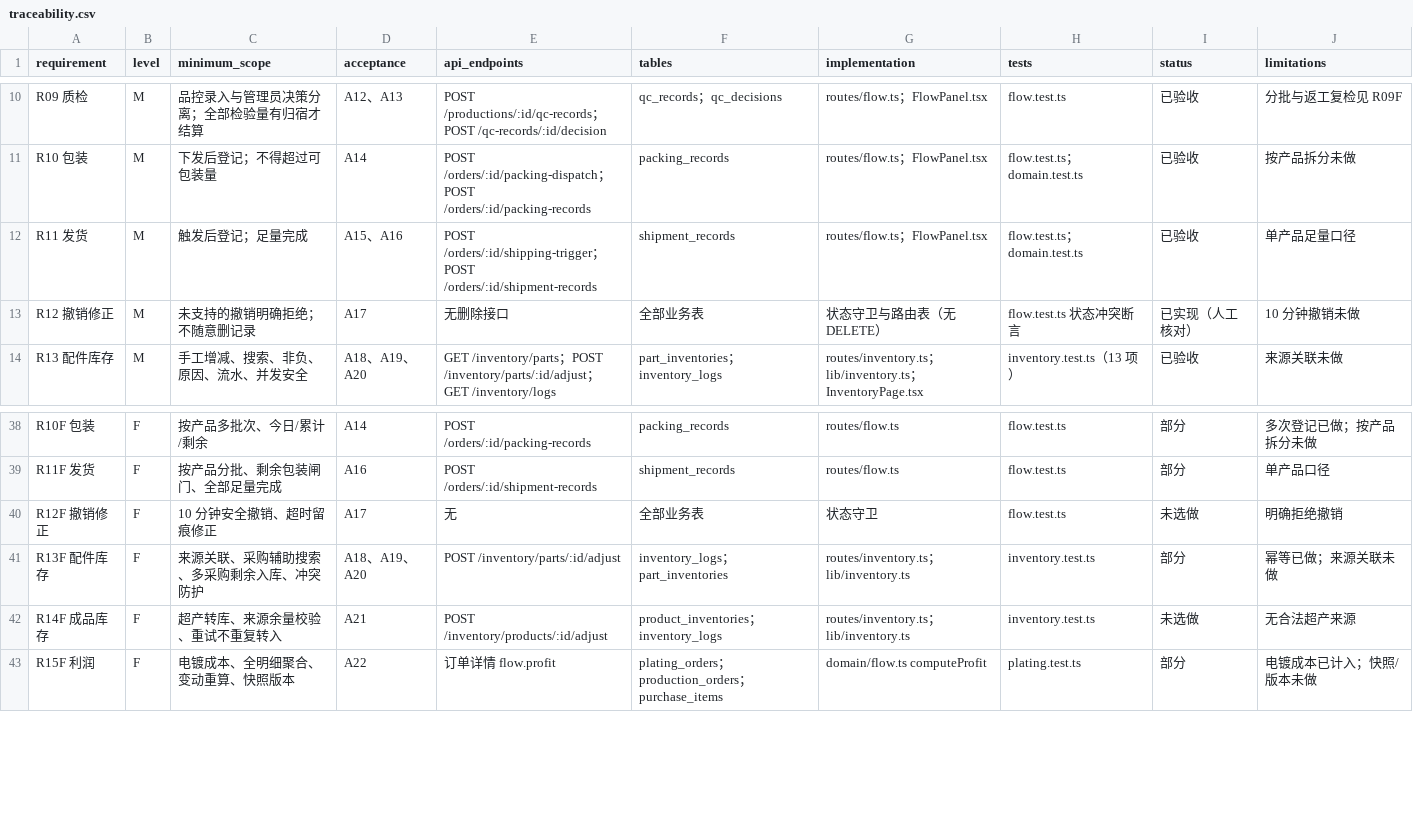
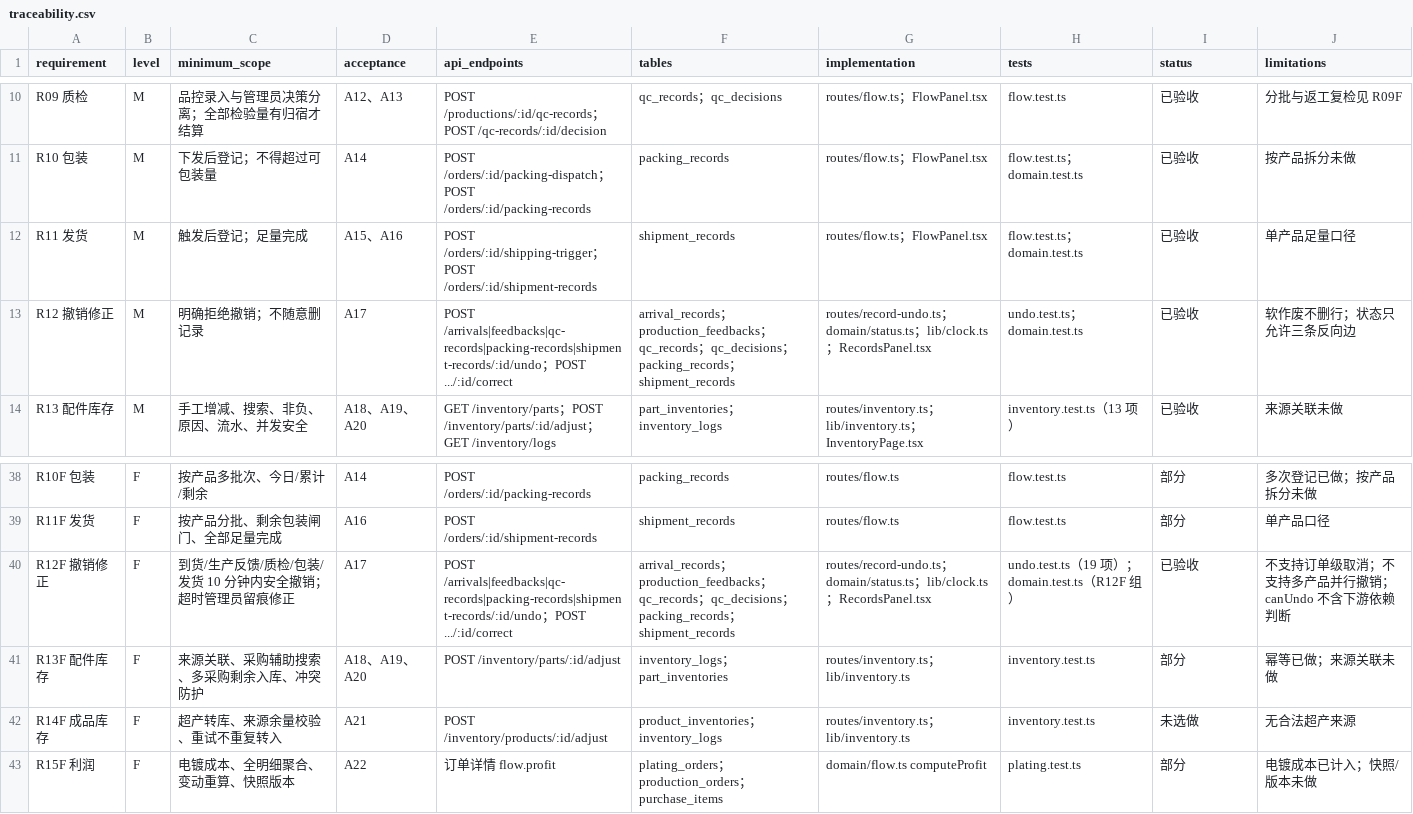
Before and after one commit to yanyun340/XUZAO-FACTORY, a CSV file: docs/traceability.csv, drawn as a sheet; only a part is shown, gaps mark what is left out.

Commit message:
feat(undo): R12F 五类记录撤销与留痕修正
- 五类录入记录（到货/生产反馈/质检/包装/发货）支持 10 分钟内撤销，
  窗口内原操作者或管理员可撤；超时仅管理员可留痕修正，原因必填 2–200 字
- 软作废不删行：六张表新增 voidedAt/voidedById/voidReason，数量、利润、
  看板与允许动作全部排除作废行；作废质检决策视同未决策
- 状态修复只允许三条反向边：COMPLETED→SHIPPING（清 completedAt）、
  QC_DONE→PENDING_QC、PENDING_QC→IN_PRODUCTION
- 下游依赖守卫：有生产/电镀的到货、有质检的反馈、已下发包装或已包装的
  质检、已触发发货或已发货的包装、被异常引用的质检，均拒绝并要求逆序撤销
- 新增 POST /{arrivals|feedbacks|qc-records|packing-records|shipment-records}/:id/undo
  与 /correct，适配器表循环注册，沿用 runIdempotent 与统一错误信封
- 前端新增「录入记录」台账：倒计时撤销、管理员修正弹窗、作废行灰显、390px 堆叠

迁移：20261125160849_record_void

测试：新增 undo.test.ts（19）与 domain.test.ts R12F 组（16）；
全量 16 文件 / 166 用例通过，typecheck 与前端构建通过。

文档：api-contract、state-and-quantity、data-dictionary、permissions、
feature-status、traceability、PRD、CHANGELOG、ADR-0005、tests/README 与执行报告。

```diff
--- a/docs/traceability.csv
+++ b/docs/traceability.csv
@@ -12,3 +12,3 @@ R10 包装,M,下发后登记；不得超过可包装量,A14,"POST /orders/:id/pa
 R11 发货,M,触发后登记；足量完成,A15、A16,"POST /orders/:id/shipping-trigger；POST /orders/:id/shipment-records",shipment_records,"routes/flow.ts；FlowPanel.tsx","flow.test.ts；domain.test.ts",已验收,单产品足量口径
-R12 撤销修正,M,未支持的撤销明确拒绝；不随意删记录,A17,无删除接口,全部业务表,状态守卫与路由表（无 DELETE）,flow.test.ts 状态冲突断言,已实现（人工核对）,10 分钟撤销未做
+R12 撤销修正,M,明确拒绝撤销；不随意删记录,A17,"POST /arrivals|feedbacks|qc-records|packing-records|shipment-records/:id/undo；POST .../:id/correct","arrival_records；production_feedbacks；qc_records；qc_decisions；packing_records；shipment_records","routes/record-undo.ts；domain/status.ts；lib/clock.ts；RecordsPanel.tsx","undo.test.ts；domain.test.ts","已验收","软作废不删行；状态只允许三条反向边"
 R13 配件库存,M,手工增减、搜索、非负、原因、流水、并发安全,A18、A19、A20,"GET /inventory/parts；POST /inventory/parts/:id/adjust；GET /inventory/logs","part_inventories；inventory_logs","routes/inventory.ts；lib/inventory.ts；InventoryPage.tsx",inventory.test.ts（13 项）,已验收,来源关联未做
@@ -39,3 +39,3 @@ R10F 包装,F,按产品多批次、今日/累计/剩余,A14,"POST /orders/:id/pa
 R11F 发货,F,按产品分批、剩余包装闸门、全部足量完成,A16,"POST /orders/:id/shipment-records",shipment_records,routes/flow.ts,flow.test.ts,部分,单产品口径
-R12F 撤销修正,F,10 分钟安全撤销、超时留痕修正,A17,无,全部业务表,状态守卫,flow.test.ts,未选做,明确拒绝撤销
+R12F 撤销修正,F,到货/生产反馈/质检/包装/发货 10 分钟内安全撤销；超时管理员留痕修正,A17,"POST /arrivals|feedbacks|qc-records|packing-records|shipment-records/:id/undo；POST .../:id/correct","arrival_records；production_feedbacks；qc_records；qc_decisions；packing_records；shipment_records","routes/record-undo.ts；domain/status.ts；lib/clock.ts；RecordsPanel.tsx","undo.test.ts（19 项）；domain.test.ts（R12F 组）","已验收","不支持订单级取消；不支持多产品并行撤销；canUndo 不含下游依赖判断"
 R13F 配件库存,F,来源关联、采购辅助搜索、多采购剩余入库、冲突防护,A18、A19、A20,POST /inventory/parts/:id/adjust,inventory_logs；part_inventories,"routes/inventory.ts；lib/inventory.ts",inventory.test.ts,部分,幂等已做；来源关联未做
```
Also changed, not shown: 50 other files.
